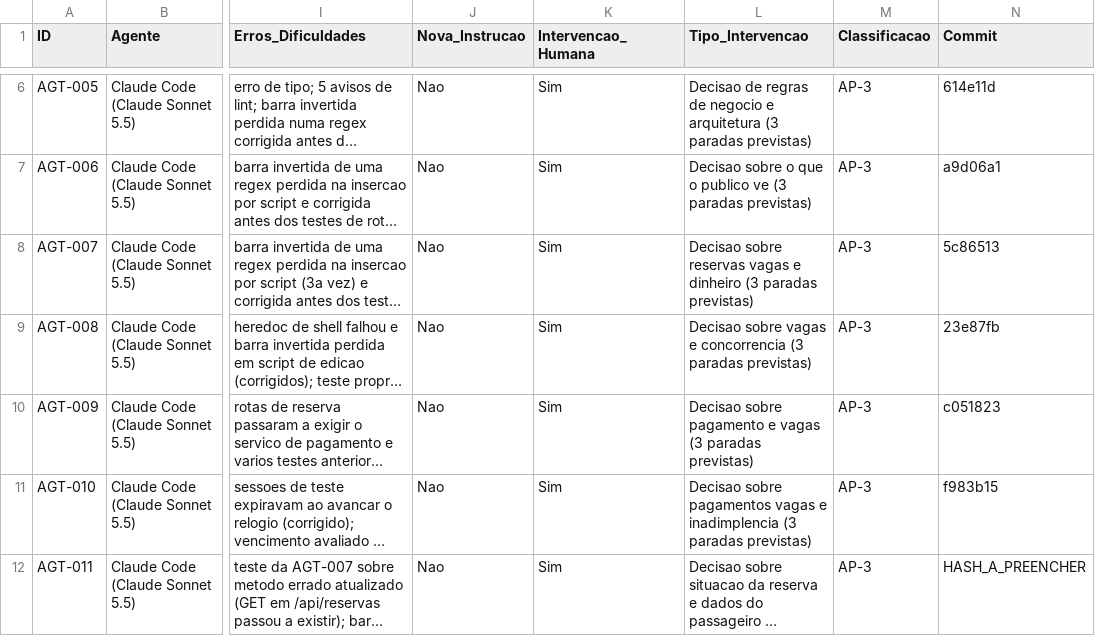
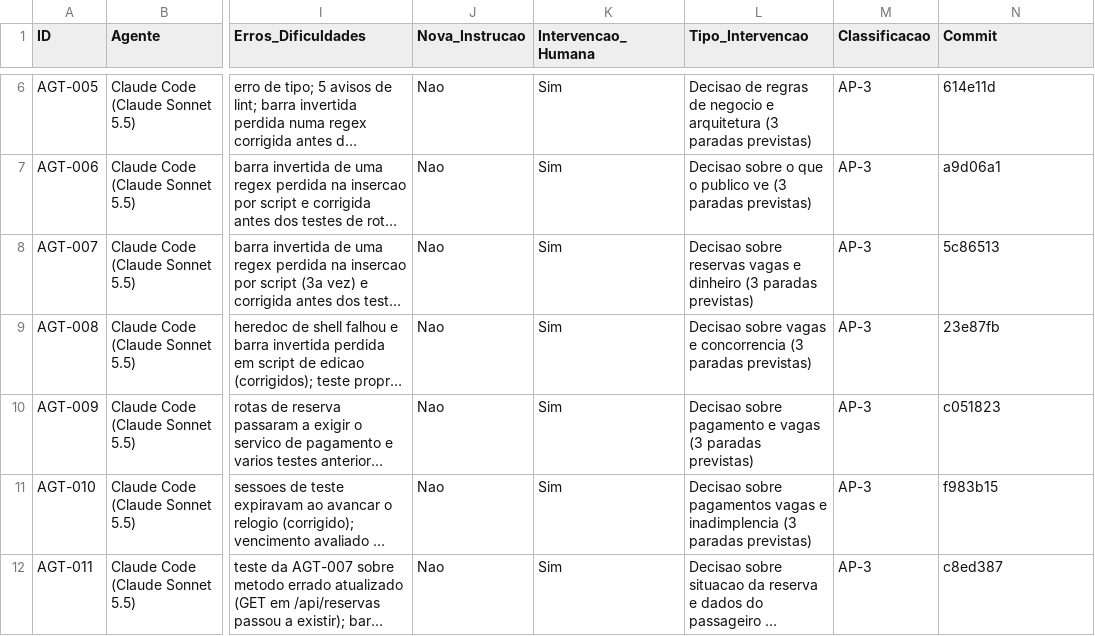
Before and after one commit to lipinhoxd/TCC-CLAUDE-, a CSV file: TCC/metricas/METRICAS.csv, drawn as a sheet; only a part is shown, gaps mark what is left out; long unchanged cells end in …; the diff names each change by its address in the sheet, - before the commit and + after, or states it on an @@ line.

```diff
--- a/TCC/metricas/METRICAS.csv
+++ b/TCC/metricas/METRICAS.csv
-N12 (Commit): HASH_A_PREENCHER
+N12 (Commit): c8ed387
```
Also changed, not shown: 3 other files.
